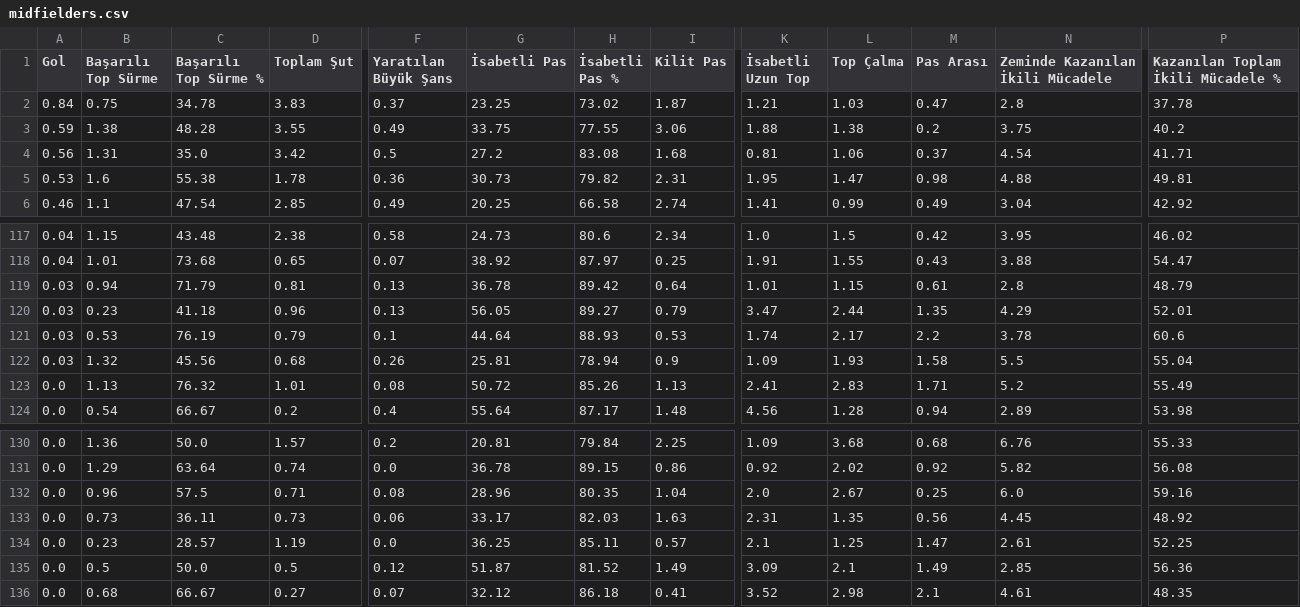
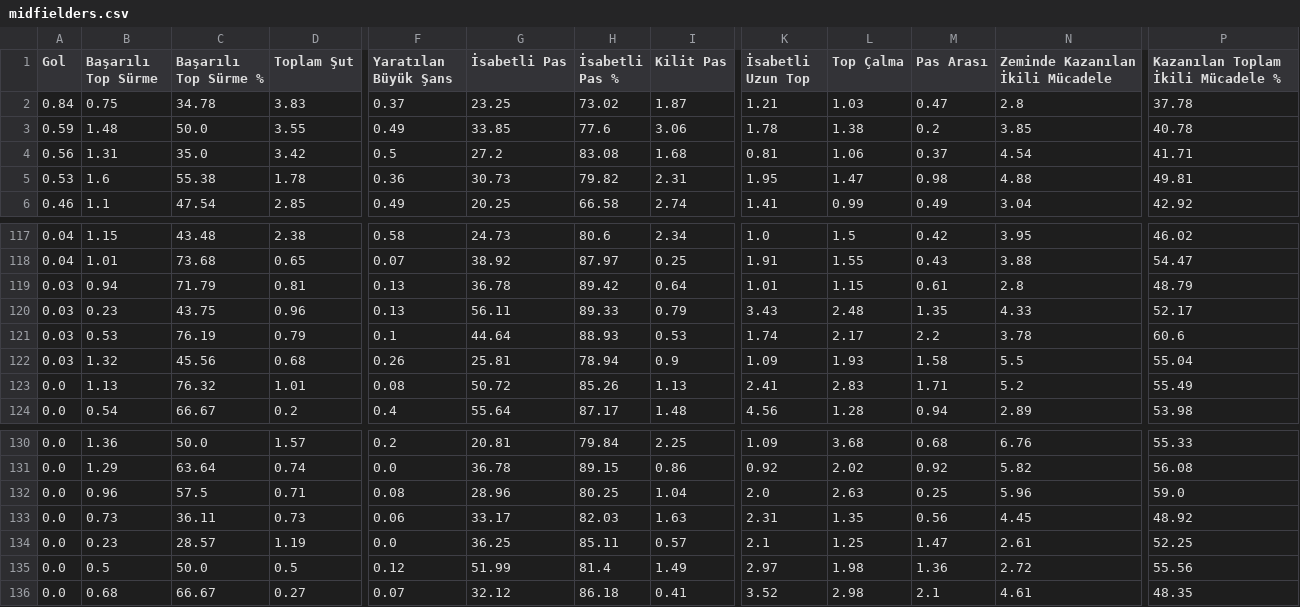
Before and after one commit to scatterradarcsv/csv_scatter_radar_15matches, a CSV file: midfielders.csv, drawn as a sheet; only a part is shown, gaps mark what is left out; the diff names each change by its address in the sheet, - before the commit and + after, or states it on an @@ line.

Commit message:
Updated midfielders.csv

```diff
--- a/midfielders.csv
+++ b/midfielders.csv
-B3 (Başarılı Top Sürme): 1.38
+B3 (Başarılı Top Sürme): 1.48
-C3 (Başarılı Top Sürme %): 48.28
+C3 (Başarılı Top Sürme %): 50.0
-G3 (İsabetli Pas): 33.75
+G3 (İsabetli Pas): 33.85
-H3 (İsabetli Pas %): 77.55
+H3 (İsabetli Pas %): 77.6
-K3 (İsabetli Uzun Top): 1.88
+K3 (İsabetli Uzun Top): 1.78
-N3 (Zeminde Kazanılan İkili Mücadele): 3.75
+N3 (Zeminde Kazanılan İkili Mücadele): 3.85
-P3: 40.2
+P3: 40.78
-C120 (Başarılı Top Sürme %): 41.18
+C120 (Başarılı Top Sürme %): 43.75
-G120 (İsabetli Pas): 56.05
+G120 (İsabetli Pas): 56.11
-H120 (İsabetli Pas %): 89.27
+H120 (İsabetli Pas %): 89.33
-K120 (İsabetli Uzun Top): 3.47
+K120 (İsabetli Uzun Top): 3.43
-L120 (Top Çalma): 2.44
+L120 (Top Çalma): 2.48
-N120 (Zeminde Kazanılan İkili Mücadele): 4.29
+N120 (Zeminde Kazanılan İkili Mücadele): 4.33
-P120: 52.01
+P120: 52.17
-H132 (İsabetli Pas %): 80.35
+H132 (İsabetli Pas %): 80.25
-L132 (Top Çalma): 2.67
+L132 (Top Çalma): 2.63
-N132 (Zeminde Kazanılan İkili Mücadele): 6.0
+N132 (Zeminde Kazanılan İkili Mücadele): 5.96
-P132: 59.16
+P132: 59.0
-G135 (İsabetli Pas): 51.87
+G135 (İsabetli Pas): 51.99
-H135 (İsabetli Pas %): 81.52
+H135 (İsabetli Pas %): 81.4
-K135 (İsabetli Uzun Top): 3.09
+K135 (İsabetli Uzun Top): 2.97
-L135 (Top Çalma): 2.1
+L135 (Top Çalma): 1.98
-M135 (Pas Arası): 1.49
+M135 (Pas Arası): 1.36
-N135 (Zeminde Kazanılan İkili Mücadele): 2.85
+N135 (Zeminde Kazanılan İkili Mücadele): 2.72
-P135: 56.36
+P135: 55.56
```
